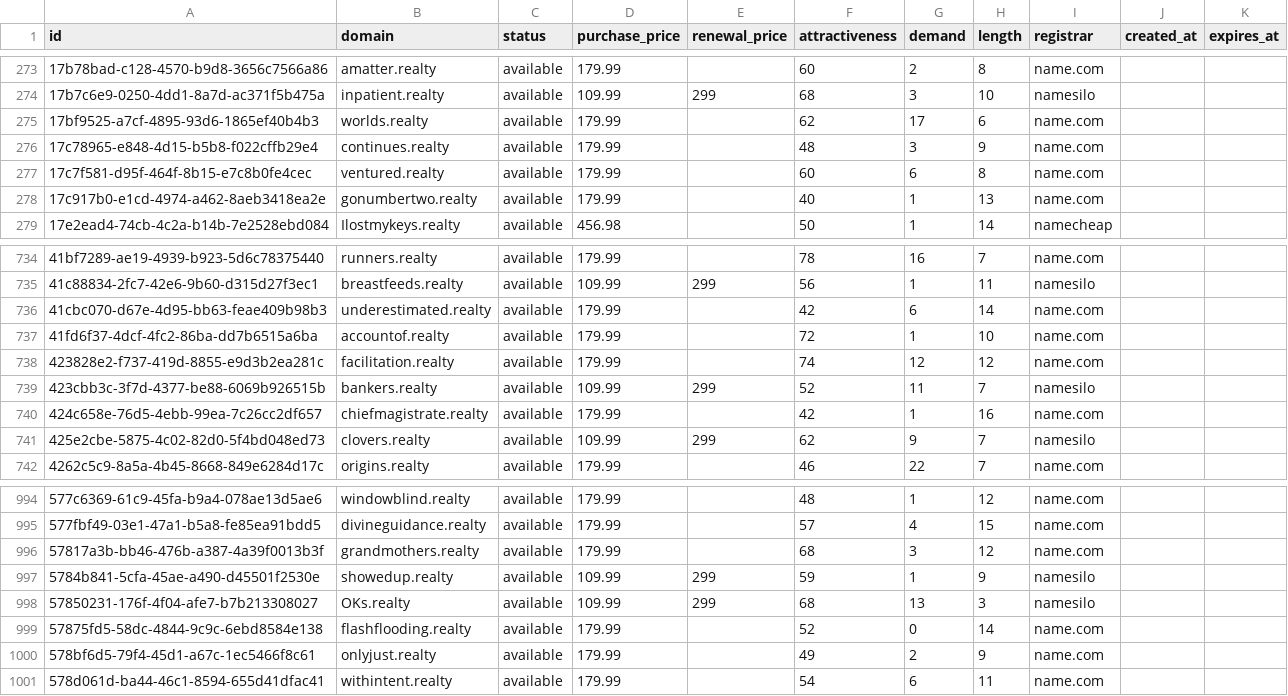
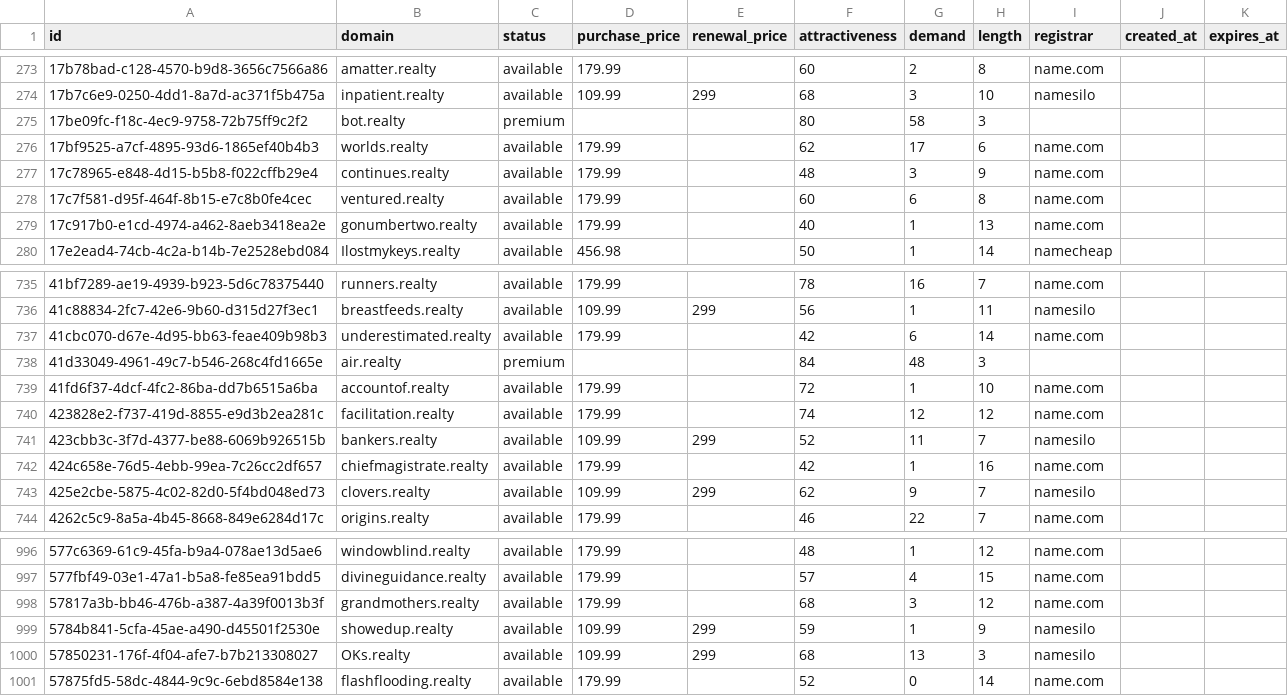
Before and after one commit to UniqueDomains/realty-oneword-domains, a CSV file: realty.csv, drawn as a sheet; only a part is shown, gaps mark what is left out; removed rows and columns are numbered as before the commit, all else as after; the diff names each change by its address in the sheet, - before the commit and + after, or states it on an @@ line.

Commit message:
Domains update

```diff
--- a/realty.csv
+++ b/realty.csv
+row 275: 17be09fc-f18c-4ec9-9758-72b75ff9c2f2 | bot.realty | premium |  |  | 80 | 58 | 3
+row 738: 41d33049-4961-49c7-b546-268c4fd1665e | air.realty | premium |  |  | 84 | 48 | 3
-row 1000: 578bf6d5-79f4-45d1-a67c-1ec5466f8c61 | onlyjust.realty | available | 179.99 |  | 49 | 2 | 9 | name.com
-row 1001: 578d061d-ba44-46c1-8594-655d41dfac41 | withintent.realty | available | 179.99 |  | 54 | 6 | 11 | name.com
```
Also changed, not shown: 4 other files.
